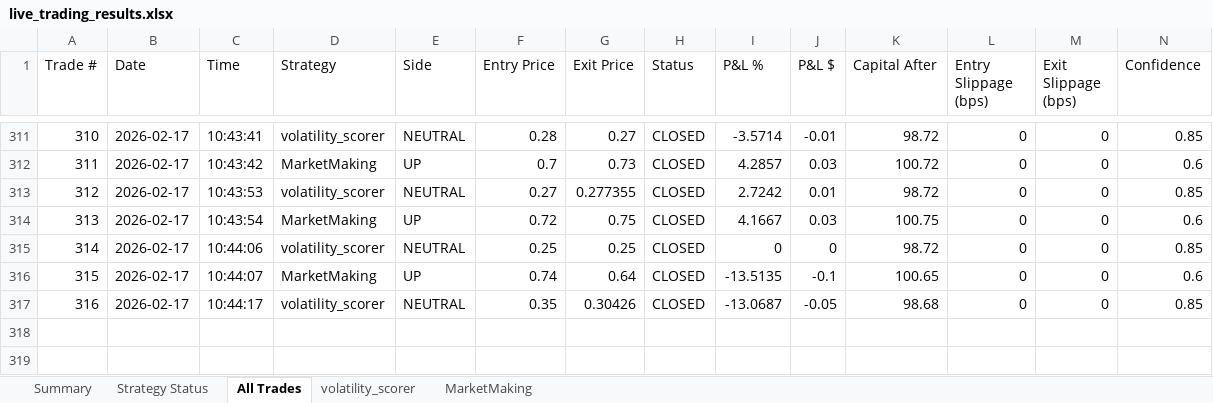
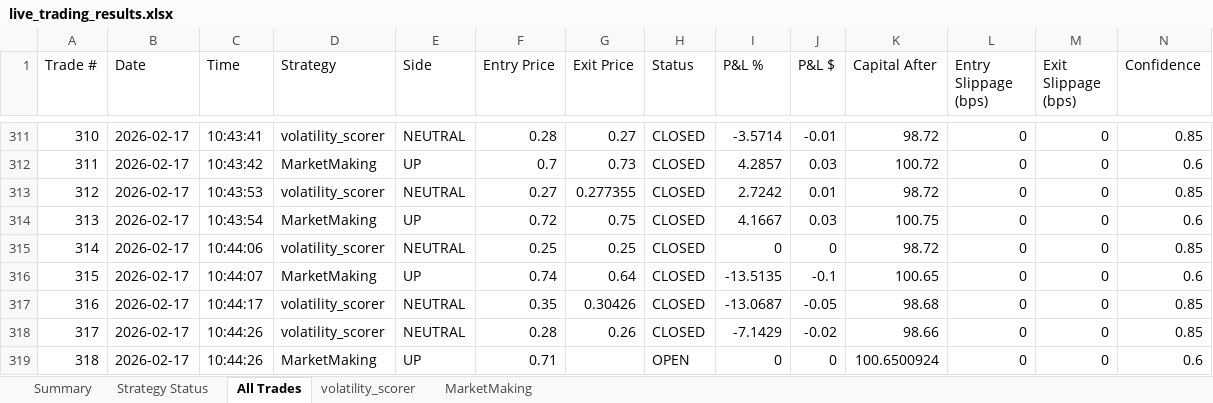
Before and after one commit to herbalclaw/polymarket-strategy-tester, an Excel workbook: live_trading_results.xlsx, sheet All Trades, drawn as a sheet; only a part is shown, gaps mark what is left out; values as stored, in another font and other column widths than the file's, no borders; rows hold the shown columns only; the diff names each change by its address in the sheet, - before the commit and + after, or states it on an @@ line.

Commit message:
Trade #317 closed at 2026-02-17 10:44:33 - unknown UNKNOWN +0.000%

```diff
--- a/live_trading_results.xlsx (sheet All Trades)
+++ b/live_trading_results.xlsx (sheet All Trades)
+row 318: 317 | 2026-02-17 | 10:44:26 | volatility_scorer | NEUTRAL | 0.28 | 0.26 | CLOSED | -7.1429 | -0.02 | 98.66 | 0 | 0 | 0.85
+row 319: 318 | 2026-02-17 | 10:44:26 | MarketMaking | UP | 0.71 |  | OPEN | 0 | 0 | 100.6500924 | 0 | 0 | 0.6
```
Also changed, not shown: sheet volatility_scorer, sheet MarketMaking, sheet Summary, sheet Strategy Status.
